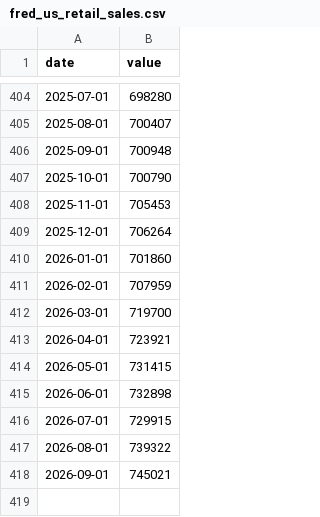
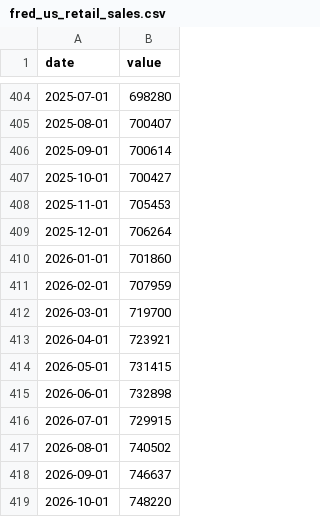
Before and after one commit to stevekoo-ai/Repo_name, a CSV file: data/normalized/fred_us_retail_sales.csv, drawn as a sheet; only a part is shown, gaps mark what is left out.

```diff
--- a/data/normalized/fred_us_retail_sales.csv
+++ b/data/normalized/fred_us_retail_sales.csv
@@ -405,4 +405,4 @@ date,value
 2025-08-01,700407
-2025-09-01,700948
-2025-10-01,700790
+2025-09-01,700614
+2025-10-01,700427
 2025-11-01,705453
@@ -416,3 +416,4 @@ date,value
 2026-07-01,729915
-2026-08-01,739322
-2026-09-01,745021
+2026-08-01,740502
+2026-09-01,746637
+2026-10-01,748220
```
Also changed, not shown: data/normalized/ecos_kr_10y_yield.csv, data/normalized/ecos_kr_3y_yield.csv, 9 other files.
